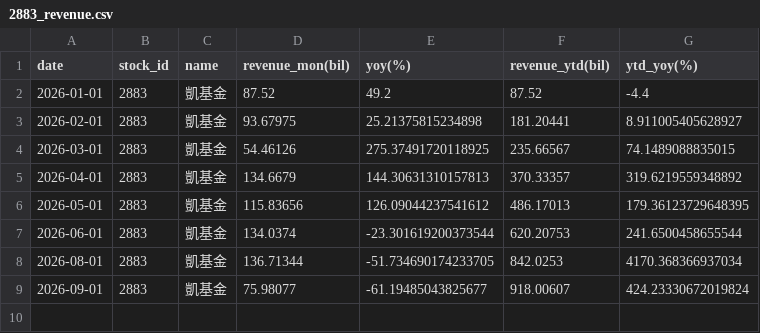
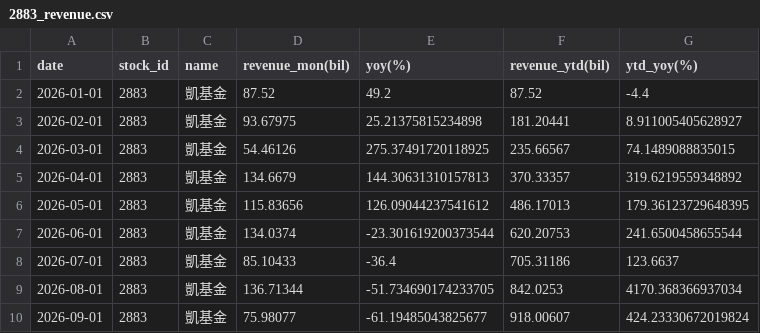
Before and after one commit to zhe-yuan23/stock, a CSV file: data/2883/2883_revenue.csv, drawn as a sheet.

Commit message:
data: backfill 2883 2026-07 revenue

```diff
--- a/data/2883/2883_revenue.csv
+++ b/data/2883/2883_revenue.csv
@@ -7,2 +7,3 @@ date,stock_id,name,revenue_mon(bil),yoy(%),revenue_ytd(bil),ytd_yoy(%)
 2026-06-01,2883,凱基金,134.0374,-23.301619200373544,620.20753,241.6500458655544
+2026-07-01,2883,凱基金,85.10433,-36.4,705.31186,123.6637
 2026-08-01,2883,凱基金,136.71344,-51.734690174233705,842.0253,4170.368366937034
```
